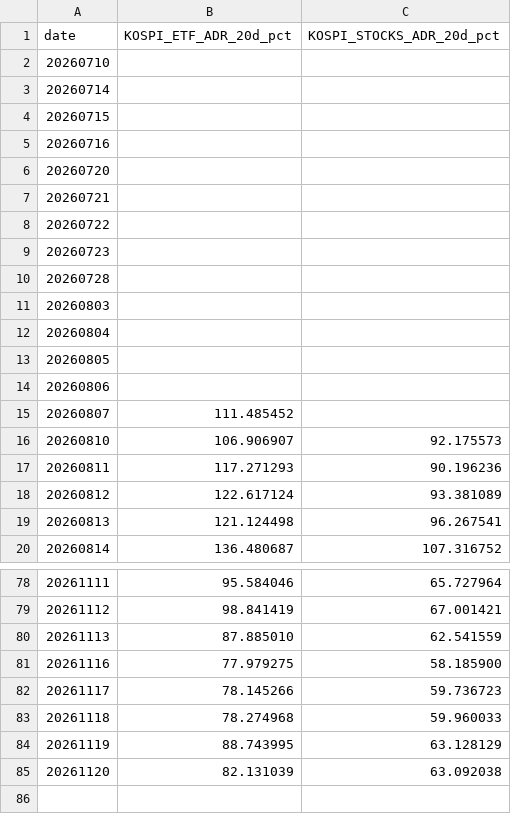
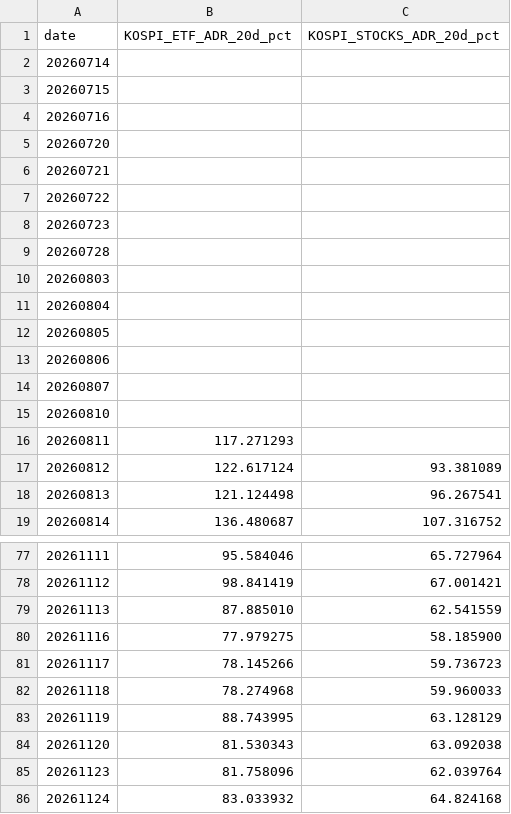
Before and after one commit to jsinvest/dashboard, a CSV file: market-analysis/kospi_adr.csv, drawn as a sheet; only a part is shown, gaps mark what is left out.

```diff
--- a/market-analysis/kospi_adr.csv
+++ b/market-analysis/kospi_adr.csv
@@ -1,3 +1,2 @@
 date,KOSPI_ETF_ADR_20d_pct,KOSPI_STOCKS_ADR_20d_pct
-20260710,,
 20260714,,
@@ -14,5 +13,5 @@
 20260806,,
-20260807,111.485452,
-20260810,106.906907,92.175573
-20260811,117.271293,90.196236
+20260807,,
+20260810,,
+20260811,117.271293,
 20260812,122.617124,93.381089
@@ -84,2 +83,4 @@
 20261119,88.743995,63.128129
-20261120,82.131039,63.092038
+20261120,81.530343,63.092038
+20261123,81.758096,62.039764
+20261124,83.033932,64.824168
```
Also changed, not shown: market-analysis/fear_greed_summary.csv, market-analysis/kosdaq_adr.csv, 37 other files.
